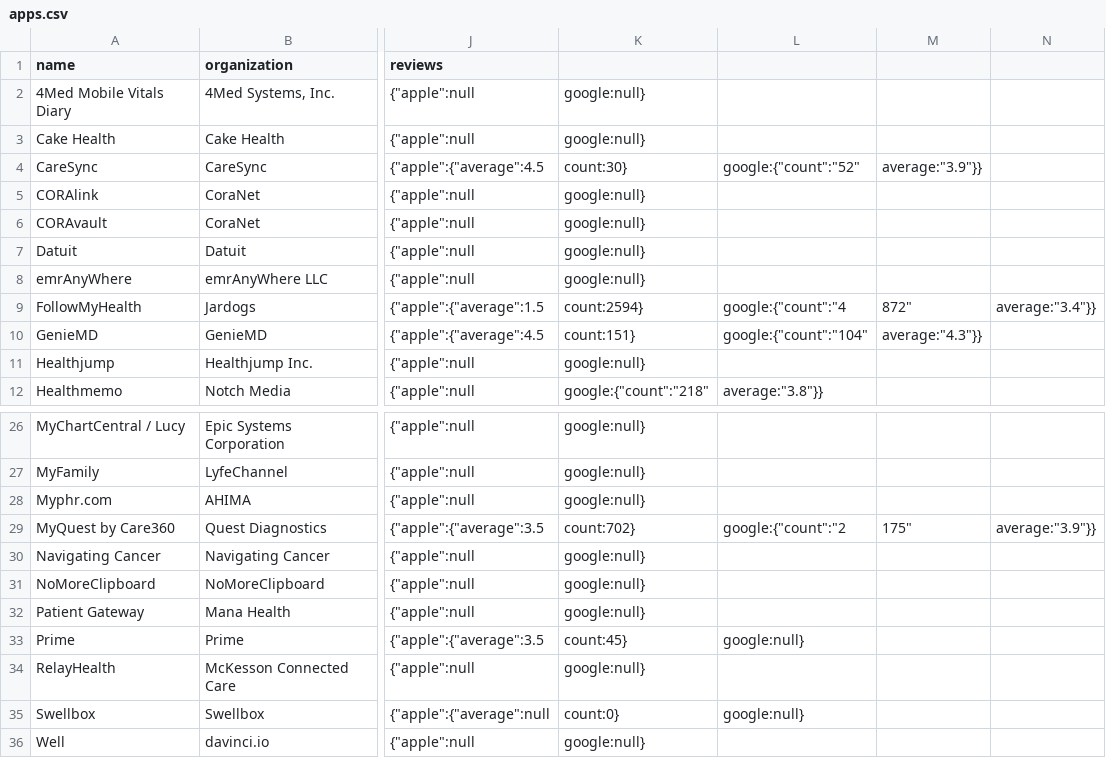
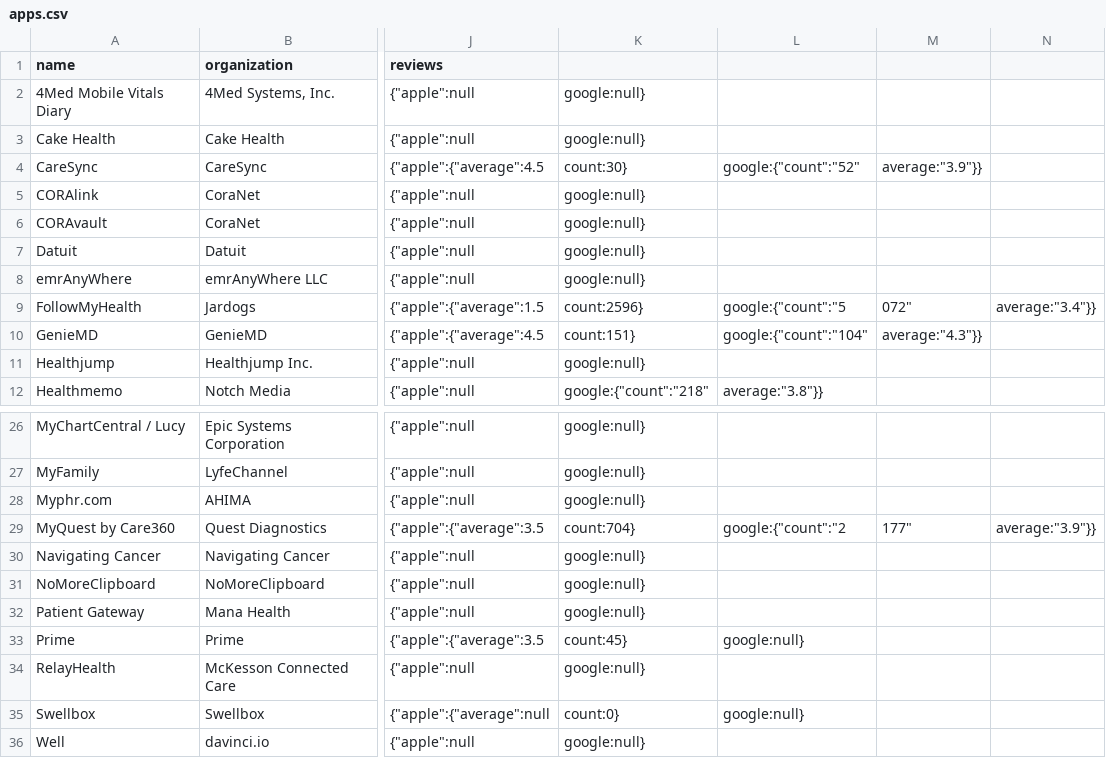
Before and after one commit to jingdong-li/connector, a CSV file: data/apps.csv, drawn as a sheet; only a part is shown, gaps mark what is left out; the diff names each change by its address in the sheet, - before the commit and + after, or states it on an @@ line.

Commit message:
update data for one or more profiles

```diff
--- a/data/apps.csv
+++ b/data/apps.csv
-K9: count:2594}
+K9: count:2596}
-L9: google:{"count":"4
+L9: google:{"count":"5
-M9: 872"
+M9: 072"
-K29: count:702}
+K29: count:704}
-M29: 175"
+M29: 177"
```
Also changed, not shown: 2 other files.
